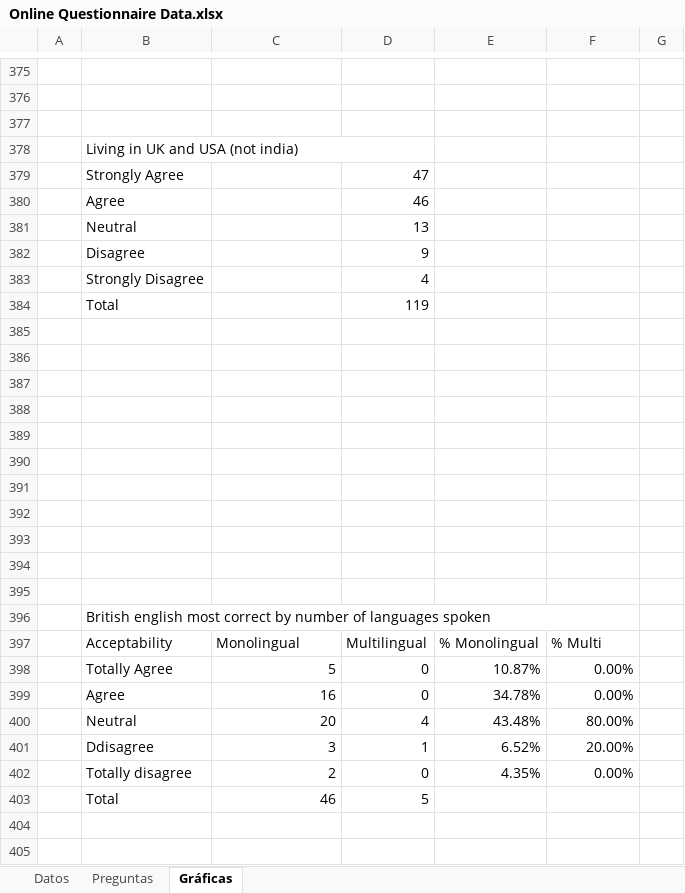
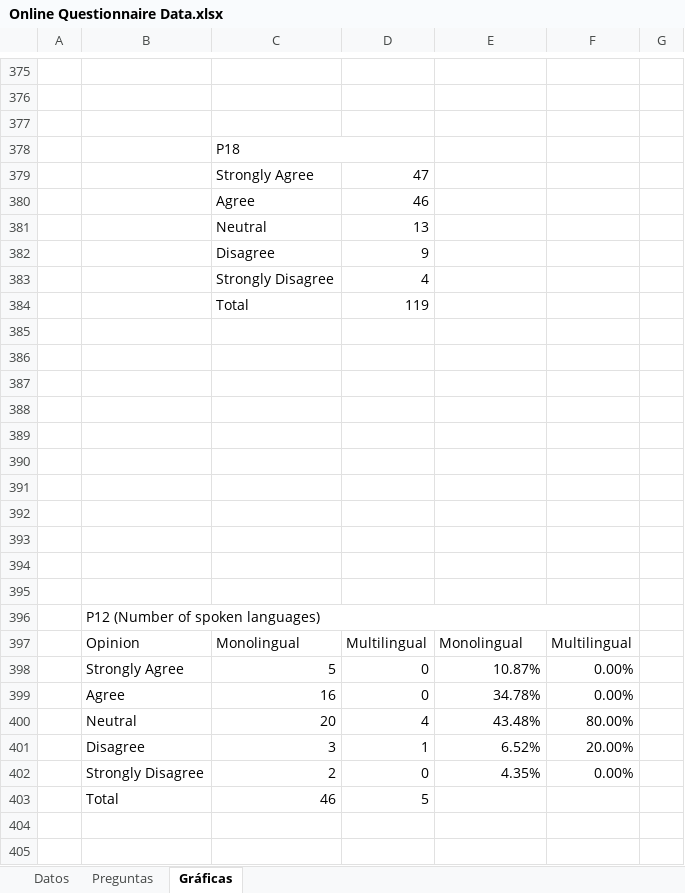
Before and after one commit to SilviaBravo/TFM-World-Englishes, an Excel workbook: Online Questionnaire Data.xlsx, sheet Gráficas, drawn as a sheet; only a part is shown, gaps mark what is left out; values as stored, in another font and other column widths than the file's, no cell formats; charts and pictures not drawn; removed rows and columns are numbered as before the commit, all else as after; the diff covers the shown part only; the diff names each change by its address in the sheet, - before the commit and + after, or states it on an @@ line.

```diff
--- a/Online Questionnaire Data.xlsx (sheet Gráficas)
+++ b/Online Questionnaire Data.xlsx (sheet Gráficas)
-row 378:  | Living in UK and USA (not india)
-row 379:  | Strongly Agree |  | 47
-row 380:  | Agree |  | 46
-row 381:  | Neutral |  | 13
-row 382:  | Disagree |  | 9
-row 383:  | Strongly Disagree |  | 4
-row 384:  | Total |  | 119
-C378: (empty)
+C378: P18
+C378:D378 merged
-row 379: (empty)
+row 379:  |  | Strongly Agree | 47
-row 380: (empty)
+row 380:  |  | Agree | 46
-row 381: (empty)
+row 381:  |  | Neutral | 13
-row 382: (empty)
+row 382:  |  | Disagree | 9
-row 383: (empty)
+row 383:  |  | Strongly Disagree | 4
-row 384: (empty)
+row 384:  |  | Total | 119
+row 389: (empty)
+row 390: (empty)
+row 391: (empty)
+row 392: (empty)
+row 393: (empty)
+row 394: (empty)
+row 395: (empty)
-B396: British english most correct by number of languages spoken
+B396: P12 (Number of spoken languages)
-B397: Acceptability
+B397: Opinion
-E397: % Monolingual
+E397: Monolingual
-F397: % Multi
+F397: Multilingual
-B398: Totally Agree
+B398: Strongly Agree
-B401: Ddisagree
+B401: Disagree
-B402: Totally disagree
+B402: Strongly Disagree
```
Also changed, not shown: other rows of this sheet, sheet Preguntas, cell formats, formulas that keep their value, charts or pictures.
